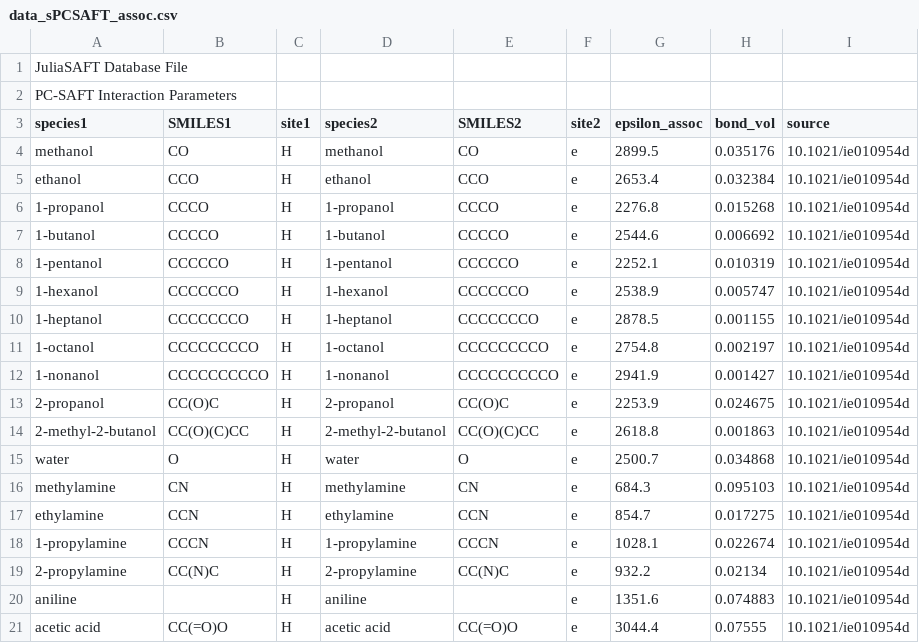
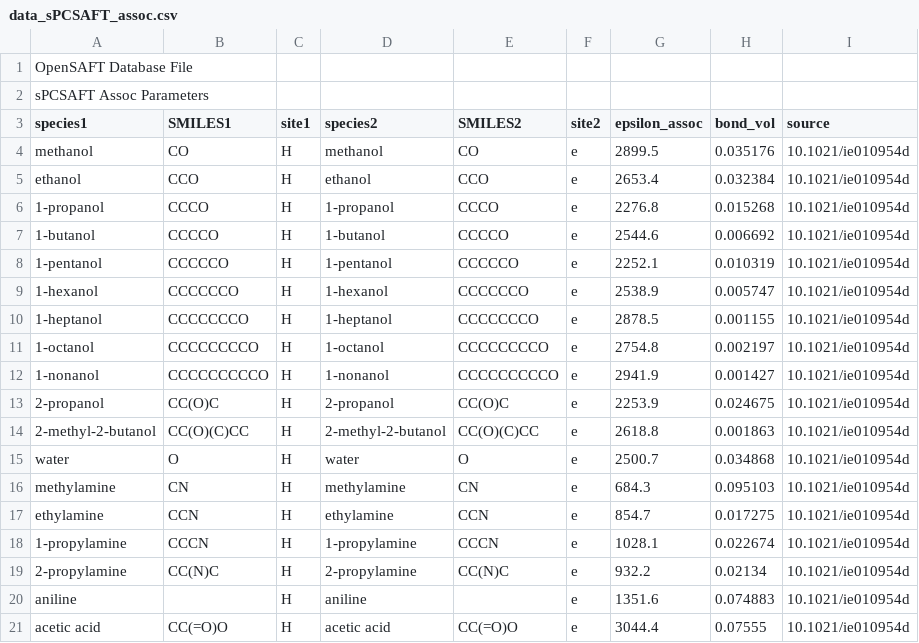
Before and after one commit to ClapeyronThermo/Clapeyron.jl, a CSV file: database/sPCSAFT/data_sPCSAFT_assoc.csv, drawn as a sheet.

```diff
--- a/database/sPCSAFT/data_sPCSAFT_assoc.csv
+++ b/database/sPCSAFT/data_sPCSAFT_assoc.csv
@@ -1,3 +1,3 @@
-JuliaSAFT Database File;;;;;;;;
-PC-SAFT Interaction Parameters;;;;;;;;
+OpenSAFT Database File;;;;;;;;
+sPCSAFT Assoc Parameters;;;;;;;;
 species1;SMILES1;site1;species2;SMILES2;site2;epsilon_assoc;bond_vol;source
```
Also changed, not shown: database/CKSAFT/data_CKSAFT_like.csv, database/PCSAFT/data_PCSAFT_assoc.csv, 20 other files.
